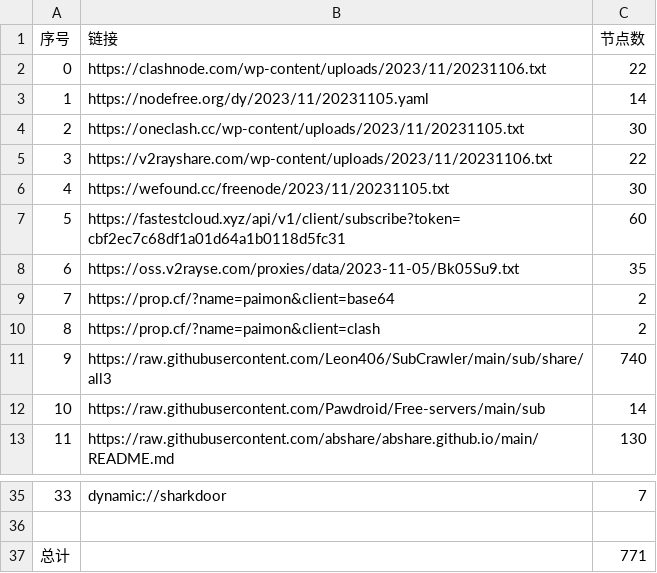
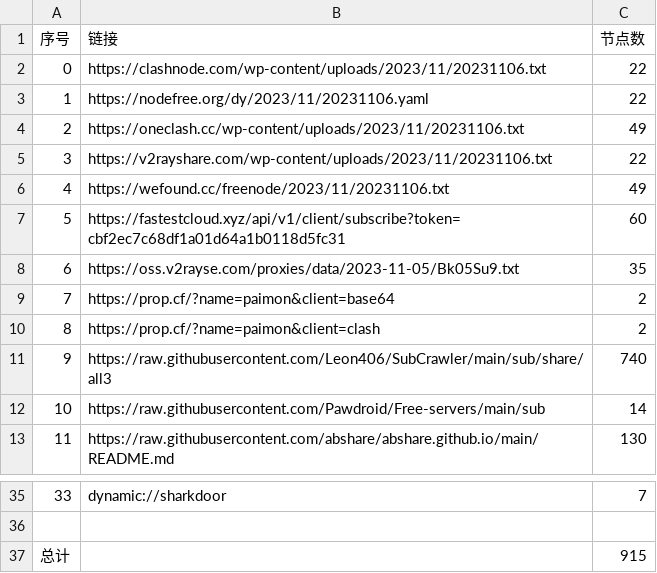
Before and after one commit to obscure1990/freeVM, a CSV file: list_result.csv, drawn as a sheet; only a part is shown, gaps mark what is left out.

```diff
--- a/list_result.csv
+++ b/list_result.csv
@@ -2,6 +2,6 @@
 0,https://clashnode.com/wp-content/uploads/2023/11/20231106.txt,22
-1,https://nodefree.org/dy/2023/11/20231105.yaml,14
-2,https://oneclash.cc/wp-content/uploads/2023/11/20231105.txt,30
+1,https://nodefree.org/dy/2023/11/20231106.yaml,22
+2,https://oneclash.cc/wp-content/uploads/2023/11/20231106.txt,49
 3,https://v2rayshare.com/wp-content/uploads/2023/11/20231106.txt,22
-4,https://wefound.cc/freenode/2023/11/20231105.txt,30
+4,https://wefound.cc/freenode/2023/11/20231106.txt,49
 5,https://fastestcloud.xyz/api/v1/client/subscribe?token=cbf2ec7c68df1a01d64a1b0118d5fc31,60
@@ -36,2 +36,2 @@
 
-总计,,771
+总计,,915
```
Also changed, not shown: 14 other files.
